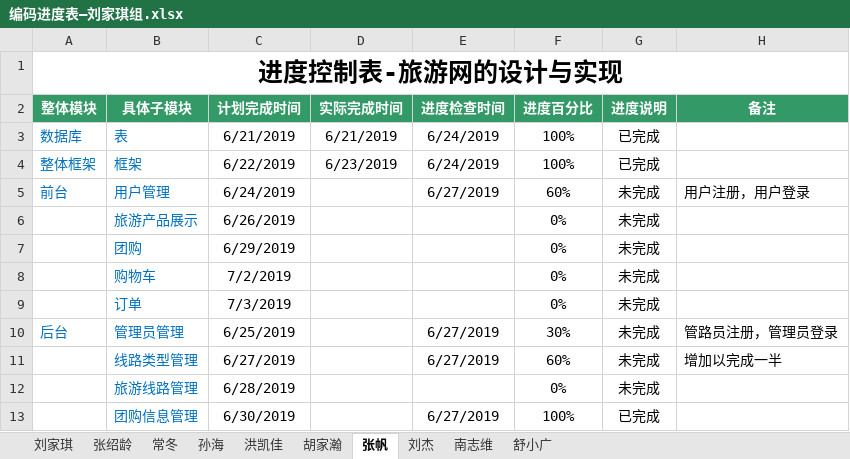
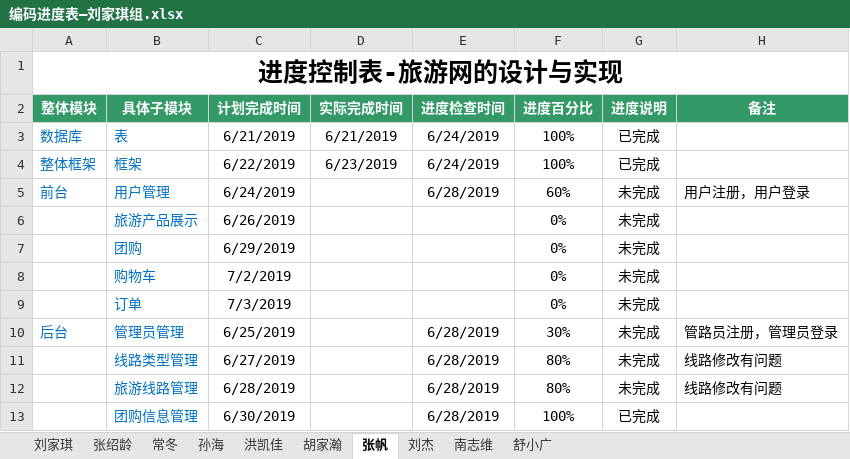
Before and after one commit to hgkj-rj/hgkj_01, an Excel workbook: 刘家琪/编码进度表—刘家琪组.xlsx, sheet 张帆, drawn as a sheet; values as stored, in another font and other column widths than the file's, no borders; the diff names each change by its address in the sheet, - before the commit and + after, or states it on an @@ line.

```diff
--- a/刘家琪/编码进度表—刘家琪组.xlsx (sheet 张帆)
+++ b/刘家琪/编码进度表—刘家琪组.xlsx (sheet 张帆)
-E5 (进度检查时间): 6/27/2019
+E5 (进度检查时间): 6/28/2019
-E10:E11 (进度检查时间): 6/27/2019
+E10:E11 (进度检查时间): 6/28/2019
-F11 (进度百分比): 60%
+F11 (进度百分比): 80%
-H11 (备注): 增加以完成一半
+H11 (备注): 线路修改有问题
-E12 (进度检查时间): (empty)
+E12 (进度检查时间): 6/28/2019
-F12 (进度百分比): 0%
+F12 (进度百分比): 80%
-H12 (备注): (empty)
+H12 (备注): 线路修改有问题
-E13 (进度检查时间): 6/27/2019
+E13 (进度检查时间): 6/28/2019
```
Also changed, not shown: sheet 孙海, sheet 洪凯佳, sheet 刘杰, sheet 胡家瀚, sheet 张绍龄, sheet 南志维, 3 more sheets.
